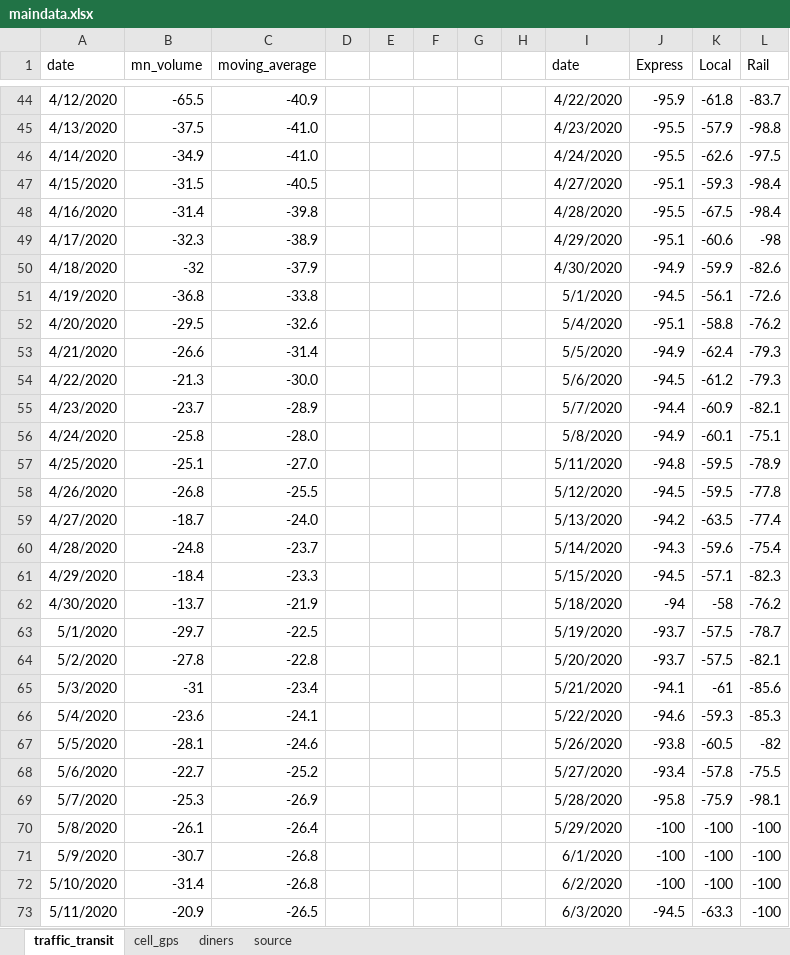
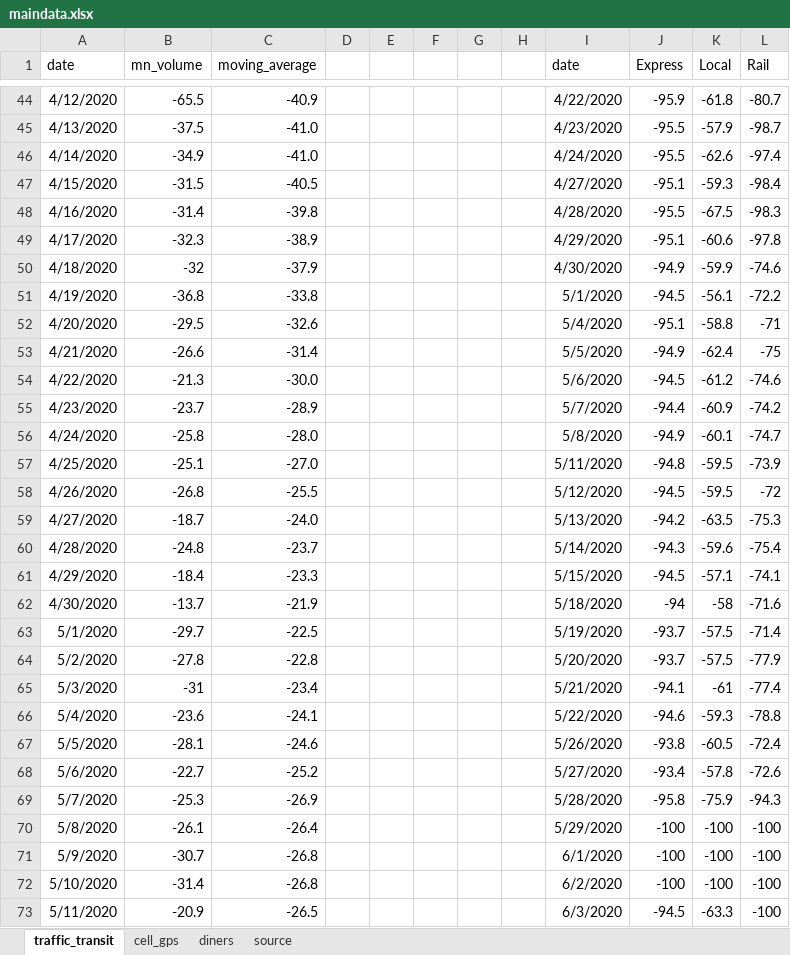
Before and after one commit to striblab/20200622-cvnormal, an Excel workbook: sources/data/maindata.xlsx, sheet traffic_transit, drawn as a sheet; only a part is shown, gaps mark what is left out; values as stored, in another font and other column widths than the file's, no borders; the diff covers the shown part only; the diff names each change by its address in the sheet, - before the commit and + after, or states it on an @@ line.

```diff
--- a/sources/data/maindata.xlsx (sheet traffic_transit)
+++ b/sources/data/maindata.xlsx (sheet traffic_transit)
-L44 (Rail): -83.7
+L44 (Rail): -80.7
-L45 (Rail): -98.8
+L45 (Rail): -98.7
-L46 (Rail): -97.5
+L46 (Rail): -97.4
-L48 (Rail): -98.4
+L48 (Rail): -98.3
-L49 (Rail): -98
+L49 (Rail): -97.8
-L50 (Rail): -82.6
+L50 (Rail): -74.6
-L51 (Rail): -72.6
+L51 (Rail): -72.2
-L52 (Rail): -76.2
+L52 (Rail): -71
-L53 (Rail): -79.3
+L53 (Rail): -75
-L54 (Rail): -79.3
+L54 (Rail): -74.6
-L55 (Rail): -82.1
+L55 (Rail): -74.2
-L56 (Rail): -75.1
+L56 (Rail): -74.7
-L57 (Rail): -78.9
+L57 (Rail): -73.9
-L58 (Rail): -77.8
+L58 (Rail): -72
-L59 (Rail): -77.4
+L59 (Rail): -75.3
-L61 (Rail): -82.3
+L61 (Rail): -74.1
-L62 (Rail): -76.2
+L62 (Rail): -71.6
-L63 (Rail): -78.7
+L63 (Rail): -71.4
-L64 (Rail): -82.1
+L64 (Rail): -77.9
-L65 (Rail): -85.6
+L65 (Rail): -77.4
-L66 (Rail): -85.3
+L66 (Rail): -78.8
-L67 (Rail): -82
+L67 (Rail): -72.4
-L68 (Rail): -75.5
+L68 (Rail): -72.6
-L69 (Rail): -98.1
+L69 (Rail): -94.3
```
Also changed, not shown: 2 added rows and 58 edited cells elsewhere in this sheet, sheet diners, sheet cell_gps, 18 other files.
